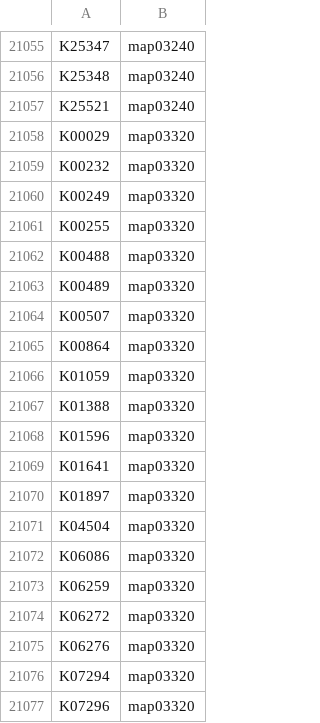
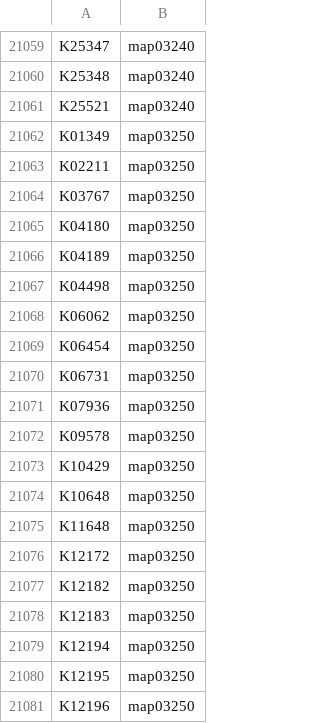
Before and after one commit to meb-team/MetaPathExplorer, a TSV file: data/KEGG_orthology2pathway.tsv, drawn as a sheet; only a part is shown, gaps mark what is left out; the shorter side is filled out with more unchanged rows; the diff covers the shown part only; the diff names each change by its address in the sheet, - before the commit and + after, or states it on an @@ line.

Commit message:
Fix REGEX and tag in 'Download' script; Re-generate some data file
Signed-off-by: Damien Courtine <damien.courtine@uca.fr>

```diff
--- a/data/KEGG_orthology2pathway.tsv
+++ b/data/KEGG_orthology2pathway.tsv
+row 21062: K01349 | map03250
+row 21063: K02211 | map03250
+row 21064: K03767 | map03250
+row 21065: K04180 | map03250
+row 21066: K04189 | map03250
+row 21067: K04498 | map03250
+row 21068: K06062 | map03250
+row 21069: K06454 | map03250
+row 21070: K06731 | map03250
+row 21071: K07936 | map03250
+row 21072: K09578 | map03250
+row 21073: K10429 | map03250
+row 21074: K10648 | map03250
+row 21075: K11648 | map03250
+row 21076: K12172 | map03250
+row 21077: K12182 | map03250
+row 21078: K12183 | map03250
+row 21079: K12194 | map03250
+row 21080: K12195 | map03250
+row 21081: K12196 | map03250
```
Also changed, not shown: 47 added rows and 3 removed rows elsewhere in this file, 5 other files.
